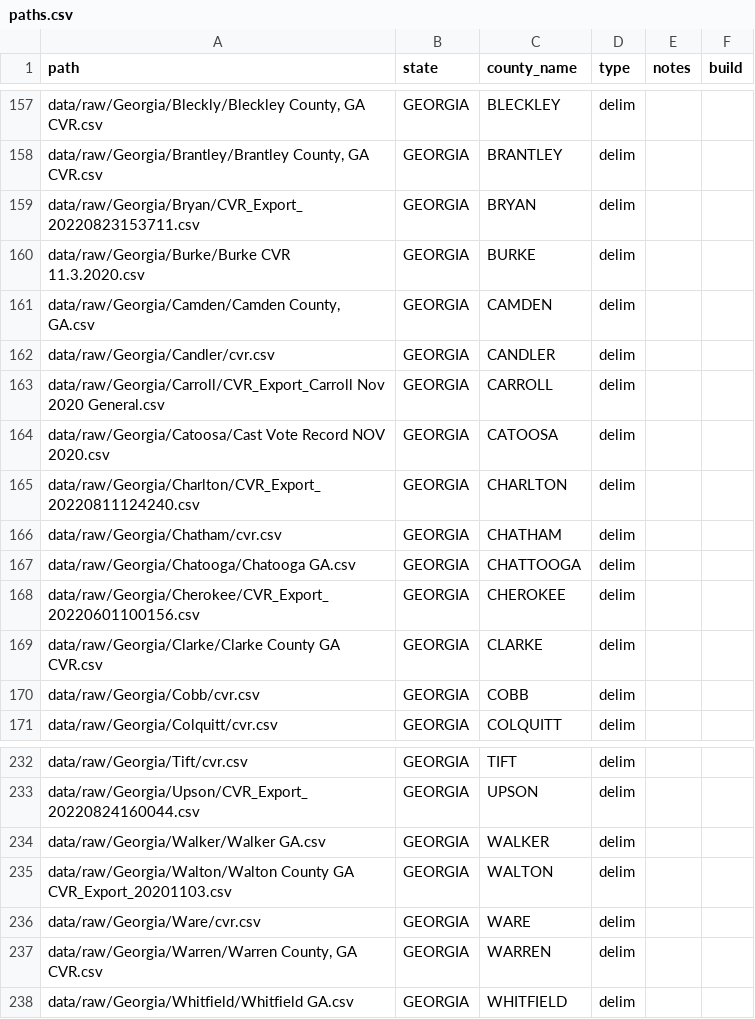
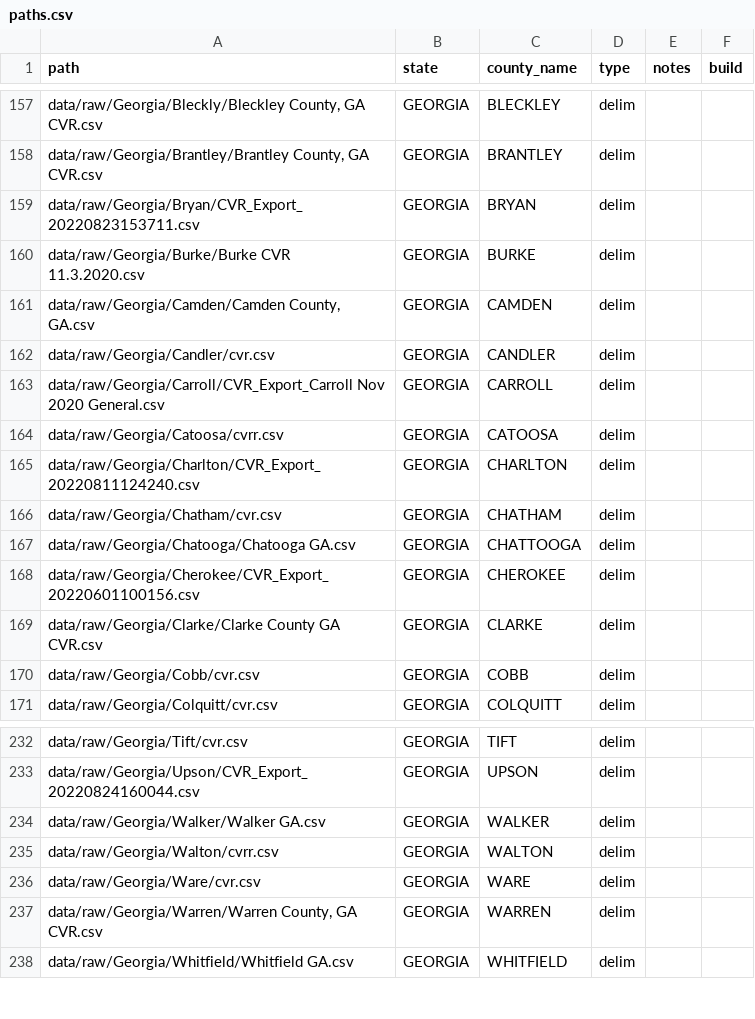
Before and after one commit to kuriwaki/cvr_harvard-mit_scripts, a CSV file: R/build-medsl/metadata/paths.csv, drawn as a sheet; only a part is shown, gaps mark what is left out.

Commit message:
metadata and code slight updates

```diff
--- a/R/build-medsl/metadata/paths.csv
+++ b/R/build-medsl/metadata/paths.csv
@@ -163,3 +163,3 @@ data/raw/Georgia/Candler/cvr.csv,GEORGIA,CANDLER,delim,,
 data/raw/Georgia/Carroll/CVR_Export_Carroll Nov 2020 General.csv,GEORGIA,CARROLL,delim,,
-data/raw/Georgia/Catoosa/Cast Vote Record NOV 2020.csv,GEORGIA,CATOOSA,delim,,
+data/raw/Georgia/Catoosa/cvrr.csv,GEORGIA,CATOOSA,delim,,
 data/raw/Georgia/Charlton/CVR_Export_20220811124240.csv,GEORGIA,CHARLTON,delim,,
@@ -234,3 +234,3 @@ data/raw/Georgia/Upson/CVR_Export_20220824160044.csv,GEORGIA,UPSON,delim,,
 data/raw/Georgia/Walker/Walker GA.csv,GEORGIA,WALKER,delim,,
-data/raw/Georgia/Walton/Walton County GA CVR_Export_20201103.csv,GEORGIA,WALTON,delim,,
+data/raw/Georgia/Walton/cvrr.csv,GEORGIA,WALTON,delim,,
 data/raw/Georgia/Ware/cvr.csv,GEORGIA,WARE,delim,,
```
Also changed, not shown: R/build-medsl/metadata/contest_parties.csv, 2 other files.
